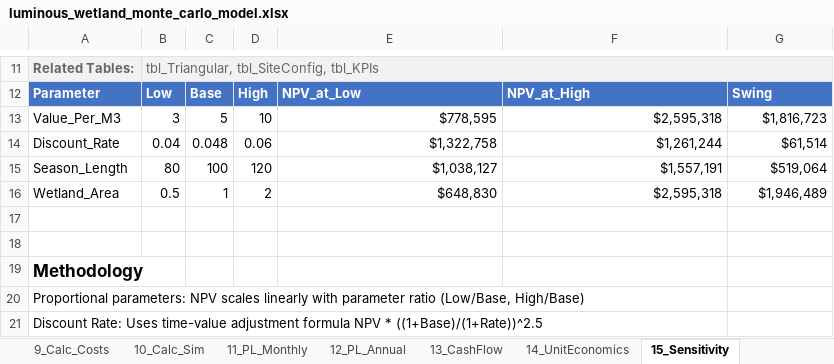
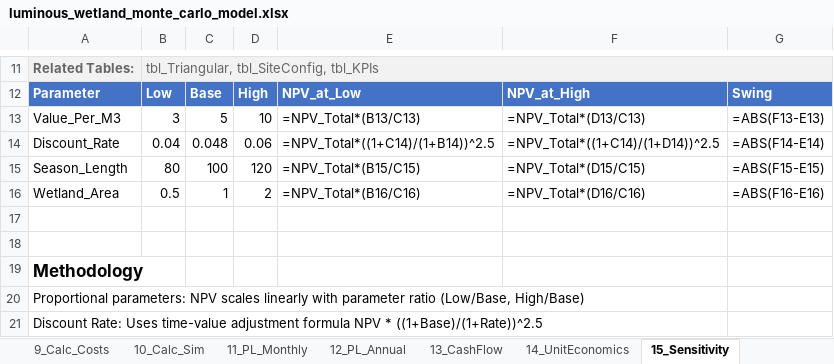
Before and after one commit to gregsaunders/luminous_obsidian_vault, an Excel workbook: utils/financial_modeling/luminous_wetland_monte_carlo_model.xlsx, sheet 15_Sensitivity, drawn as a sheet; only a part is shown, gaps mark what is left out; values as stored, in another font and other column widths than the file's, no borders; formulas without a stored value are shown as written; table styles not drawn; the diff names each change by its address in the sheet, - before the commit and + after, or states it on an @@ line.

```diff
--- a/utils/financial_modeling/luminous_wetland_monte_carlo_model.xlsx (sheet 15_Sensitivity)
+++ b/utils/financial_modeling/luminous_wetland_monte_carlo_model.xlsx (sheet 15_Sensitivity)
-E13: $778,595
+E13: =NPV_Total*(B13/C13)
-F13: $2,595,318
+F13: =NPV_Total*(D13/C13)
-G13: $1,816,723
+G13: =ABS(F13-E13)
-E14: $1,322,758
+E14: =NPV_Total*((1+C14)/(1+B14))^2.5
-F14: $1,261,244
+F14: =NPV_Total*((1+C14)/(1+D14))^2.5
-G14: $61,514
+G14: =ABS(F14-E14)
-E15: $1,038,127
+E15: =NPV_Total*(B15/C15)
-F15: $1,557,191
+F15: =NPV_Total*(D15/C15)
-G15: $519,064
+G15: =ABS(F15-E15)
-E16: $648,830
+E16: =NPV_Total*(B16/C16)
-F16: $2,595,318
+F16: =NPV_Total*(D16/C16)
-G16: $1,946,489
+G16: =ABS(F16-E16)
```
Also changed, not shown: sheet 10_Calc_Sim, sheet 12_PL_Annual, sheet 16_Dashboard, sheet 8_Calc_Value, sheet 13_CashFlow, sheet 3_Assumptions, 7 more sheets, 2 other files.
